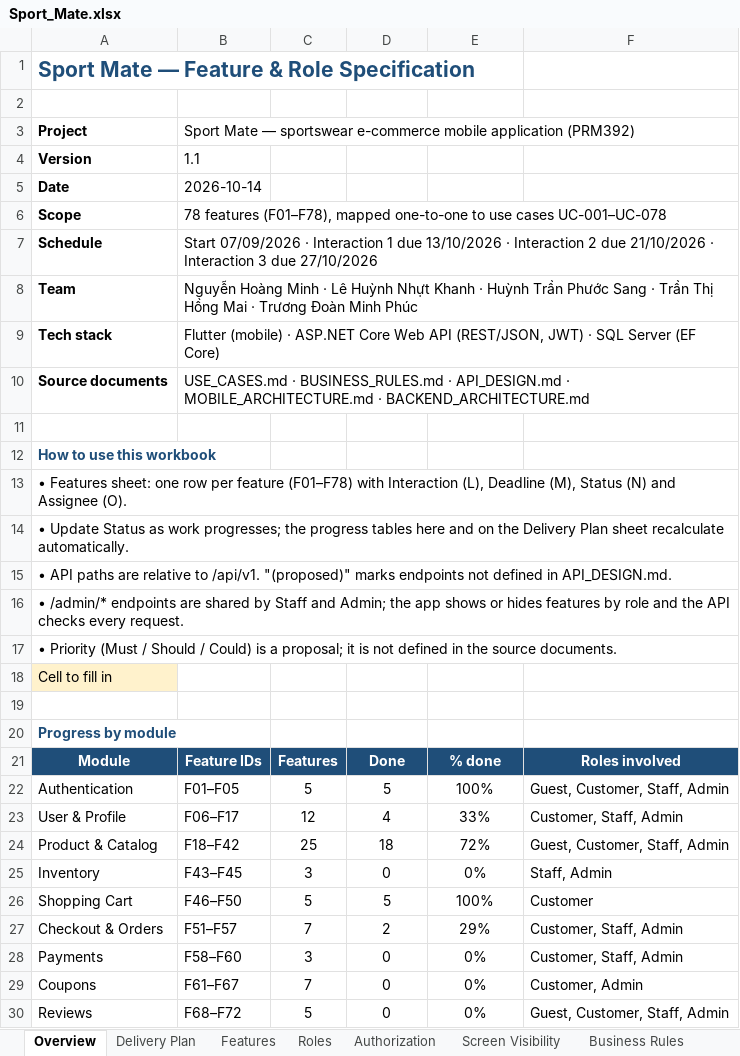
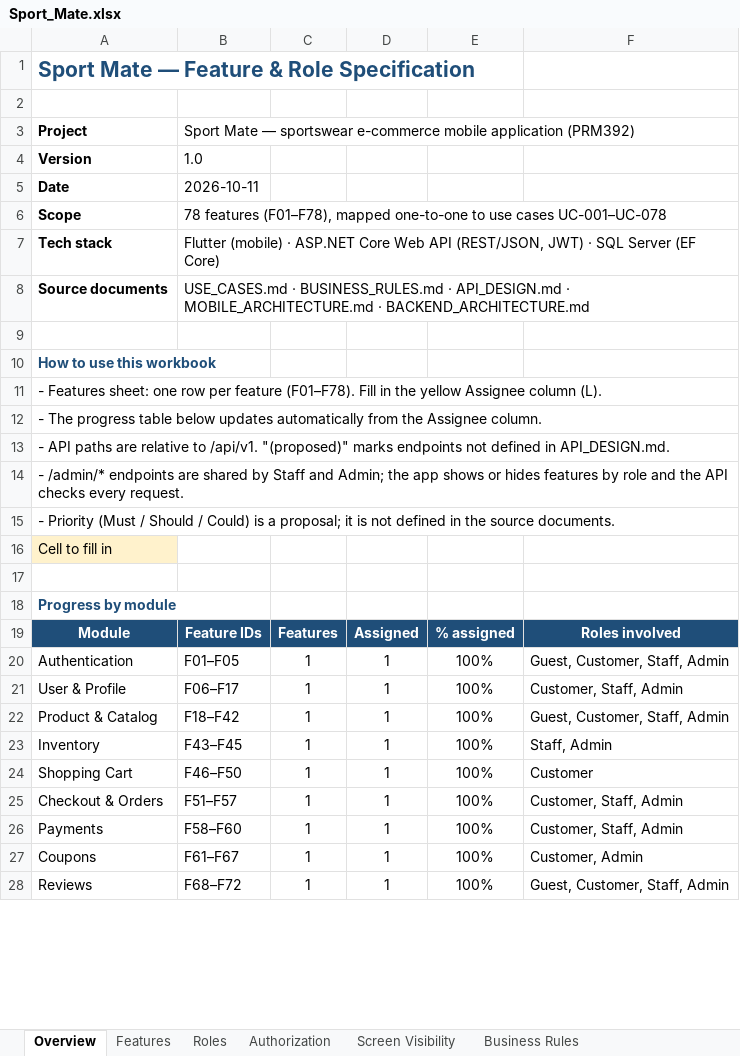
Before and after one commit to nilernous/sport-mate, an Excel workbook: docs/xlsx/Sport_Mate.xlsx, sheet Overview, drawn as a sheet; only a part is shown; values as stored, in another font and other column widths than the file's, no borders; charts and pictures and conditional formats not drawn; removed rows and columns are numbered as before the commit, all else as after; the diff covers the shown part only; the diff names each change by its address in the sheet, - before the commit and + after, or states it on an @@ line.

Commit message:
docs: update-feature-specs-PhucTDM
Sync the Features sheet into specs/: add the Date Start and NOTE branch
columns, update statuses and deadlines, and list the team members.

```diff
--- a/docs/xlsx/Sport_Mate.xlsx (sheet Overview)
+++ b/docs/xlsx/Sport_Mate.xlsx (sheet Overview)
-sheet tab: Delivery Plan
-B4: 1.1
+B4: 1.0
-B5: 2026-10-14
+B5: 2026-10-11
-row 7: Schedule | Start 07/09/2026 · Interaction 1 due 13/10/2026 · Interaction 2 due 21/10/2026 · Interaction 3 due 27/10/2026
-row 8: Team | Nguyễn Hoàng Minh · Lê Huỳnh Nhựt Khanh · Huỳnh Trần Phước Sang · Trần Thị Hồng Mai · Trương Đoàn Minh Phúc
-A11: • Features sheet: one row per feature (F01–F78) with Interaction (L), Deadline (M), Status (N) and Assignee (O).
+A11: - Features sheet: one row per feature (F01–F78). Fill in the yellow Assignee column (L).
-A12: • Update Status as work progresses; the progress tables here and on the Delivery Plan sheet recalculate automatically.
+A12: - The progress table below updates automatically from the Assignee column.
-A13: • API paths…
+A13: - API paths…
-A14: • /admin/* endpoints…
+A14: - /admin/* endpoints…
-A15: • Priority (Must…
+A15: - Priority (Must…
-D19: Done
+D19: Assigned
-E19: % done
+E19: % assigned
-C20: 5
+C20: 1
-D20: 5
+D20: 1
-C21: 12
+C21: 1
-D21: 4
+D21: 1
-E21: 33%
+E21: 100%
-C22: 25
+C22: 1
-D22: 18
+D22: 1
-E22: 72%
+E22: 100%
-C23: 3
+C23: 1
-D23: 0
+D23: 1
-E23: 0%
+E23: 100%
-C24: 5
+C24: 1
-D24: 5
+D24: 1
-C25: 7
+C25: 1
-D25: 2
+D25: 1
-E25: 29%
+E25: 100%
-C26: 3
+C26: 1
-D26:D28: 0
+D26:D28: 1
-E26:E28: 0%
+E26:E28: 100%
-C27: 7
+C27: 1
-C28: 5
+C28: 1
```
Also changed, not shown: 8 edited cells elsewhere in this sheet, sheet Features, sheet Screen Visibility, formulas that keep their value, charts or pictures, 1 other file.
